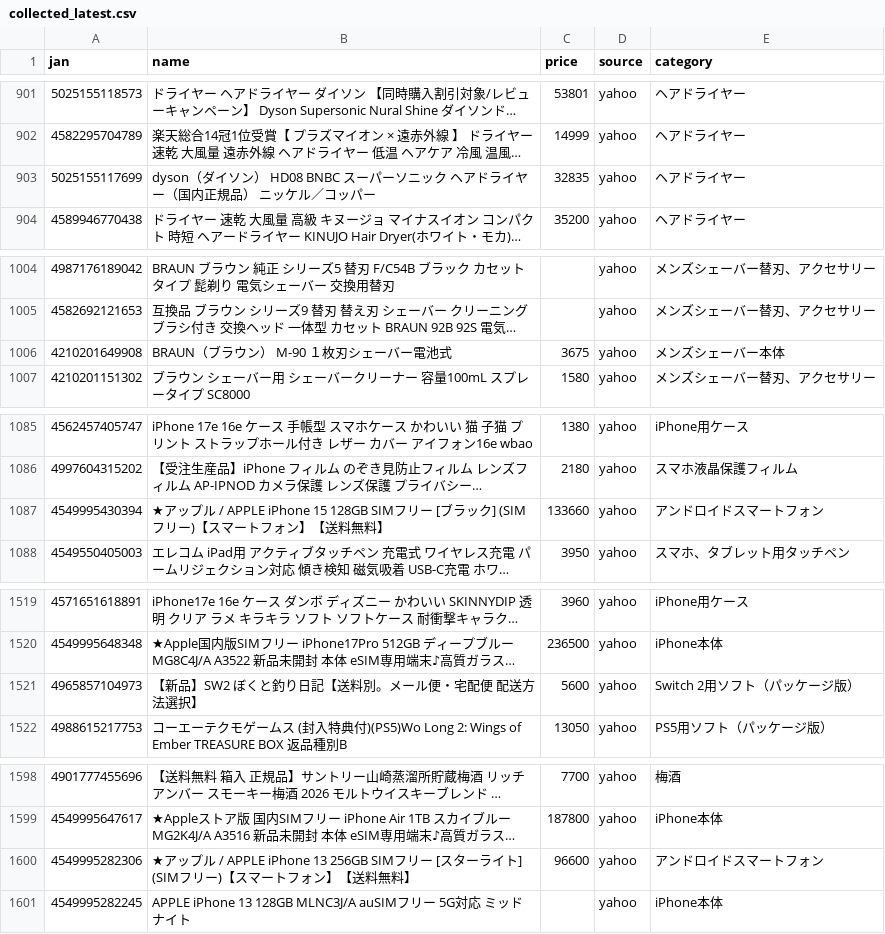
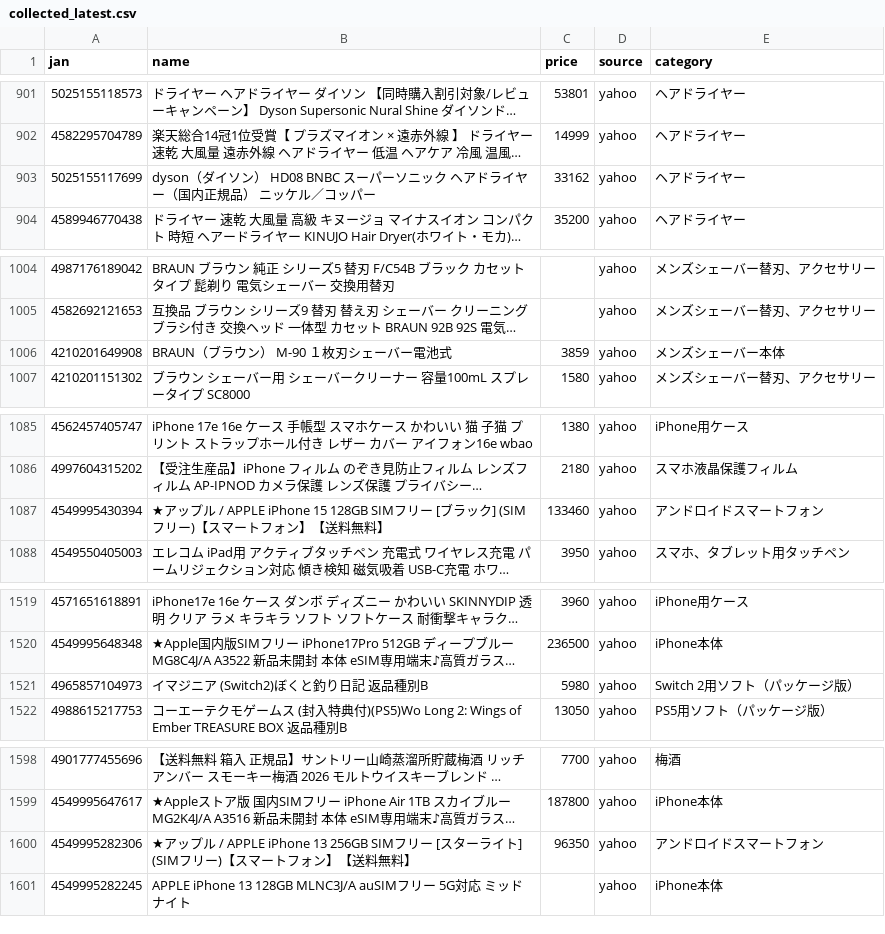
Before and after one commit to TAKUYA-1187/Claude, a CSV file: price_comparison/data/collected/collected_latest.csv, drawn as a sheet; only a part is shown, gaps mark what is left out; long unchanged cells end in …; the diff covers the shown part only; the diff names each change by its address in the sheet, - before the commit and + after, or states it on an @@ line.

```diff
--- a/price_comparison/data/collected/collected_latest.csv
+++ b/price_comparison/data/collected/collected_latest.csv
-C903 (price): 32835
+C903 (price): 33162
-C1006 (price): 3675
+C1006 (price): 3859
-C1087 (price): 133660
+C1087 (price): 133460
-B1521 (name): 【新品】SW2 ぼくと釣り日記【送料別。メール便・宅配便 配送方法選択】
+B1521 (name): イマジニア (Switch2)ぼくと釣り日記 返品種別B
-C1521 (price): 5600
+C1521 (price): 5980
-C1600 (price): 96600
+C1600 (price): 96350
```
Also changed, not shown: 1 added row and 26 edited cells elsewhere in this file, 1 other file.
